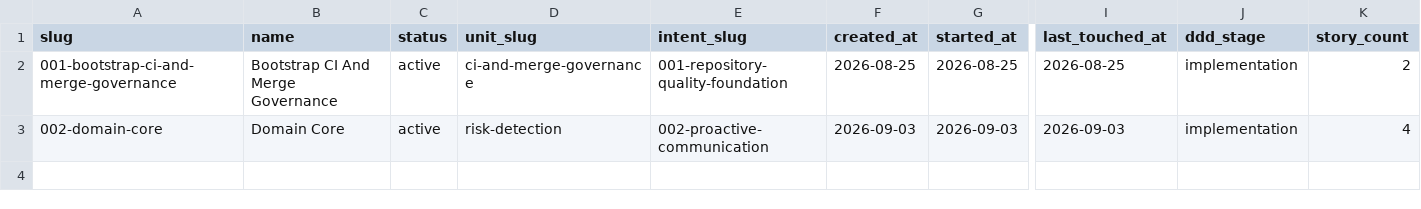
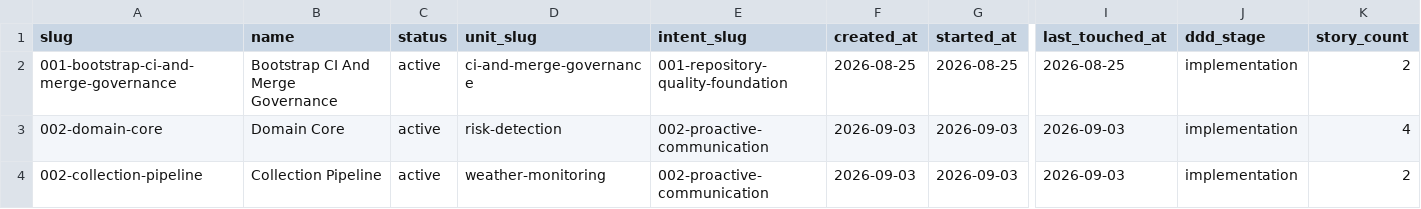
Before and after one commit to tablitomax-dev/Desafio_5_Insurminds_Meteorologico, a CSV file: memory-bank/bolts/_index.csv, drawn as a sheet; only a part is shown, gaps mark what is left out; rows hold the shown columns only; the diff names each change by its address in the sheet, - before the commit and + after, or states it on an @@ line.

Commit message:
Feature/002 collection pipeline (#7)
* feat(app): nucleo de dominio do intent 002 - regras de risco, mensagens e envio simulado

Bolt 002-1 (TDD): VOs WMO (WeatherSnapshot/WeatherCondition/classify_weathercode),
PolicyHolder + InsuranceType, motor de regras (HeavyRain/Hail/StrongWind +
RiskEngine com dedup), TemplateGenerator (<=480 chars, >=2 recomendacoes) e
SimulatedSender - nucleo puro, sem I/O e sem dependencias novas.

65 testes novos (suite total 177). Primeiro run real do orquestrador AI-DLC
fase 2 (tools/ai-dlc/run_bolt.py): executor glm-5.3-flash + critico
gpt-5.6-luna-pro (accept), ~US$0.005, auditado em runs.jsonl.

ruff.toml versionado + .venv local: ruff all checks passed, mypy app/ 0 erros
(mypy tools/ai-dlc: 25 apontamentos herdados - divida de CI Python, fase 3).

* feat(app): pipeline de coleta open-meteo, catalogo de segurados e cli de rodada

Bolt 002-2 (stories 01 e 07): port WeatherProvider + adapter Open-Meteo
(urllib stdlib, timeout, retry), fixtures offline versionadas em data/,
PolicyHolderRepository in-memory com seeds JSON, run_round + relatorio
de rodada em 5 secoes e CLI python -m app run [--offline]. ADR-005
registrado. Run real do orquestrador: success, critico accept (US$0.0029).

```diff
--- a/memory-bank/bolts/_index.csv
+++ b/memory-bank/bolts/_index.csv
+row 4: 002-collection-pipeline | Collection Pipeline | active | weather-monitoring | 002-proactive-communication | 2026-09-03 | 2026-09-03 | 2026-09-03 | implementation | 2
```
Also changed, not shown: memory-bank/intents/_index.csv, 24 other files.
